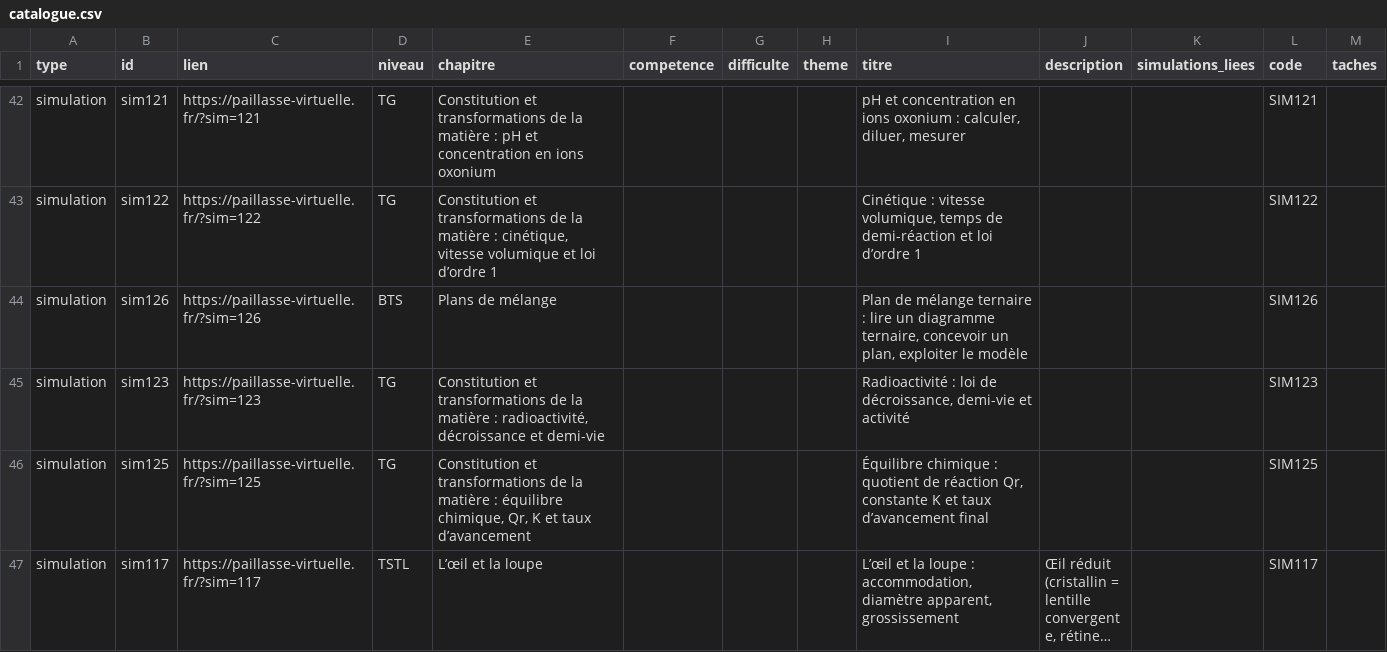
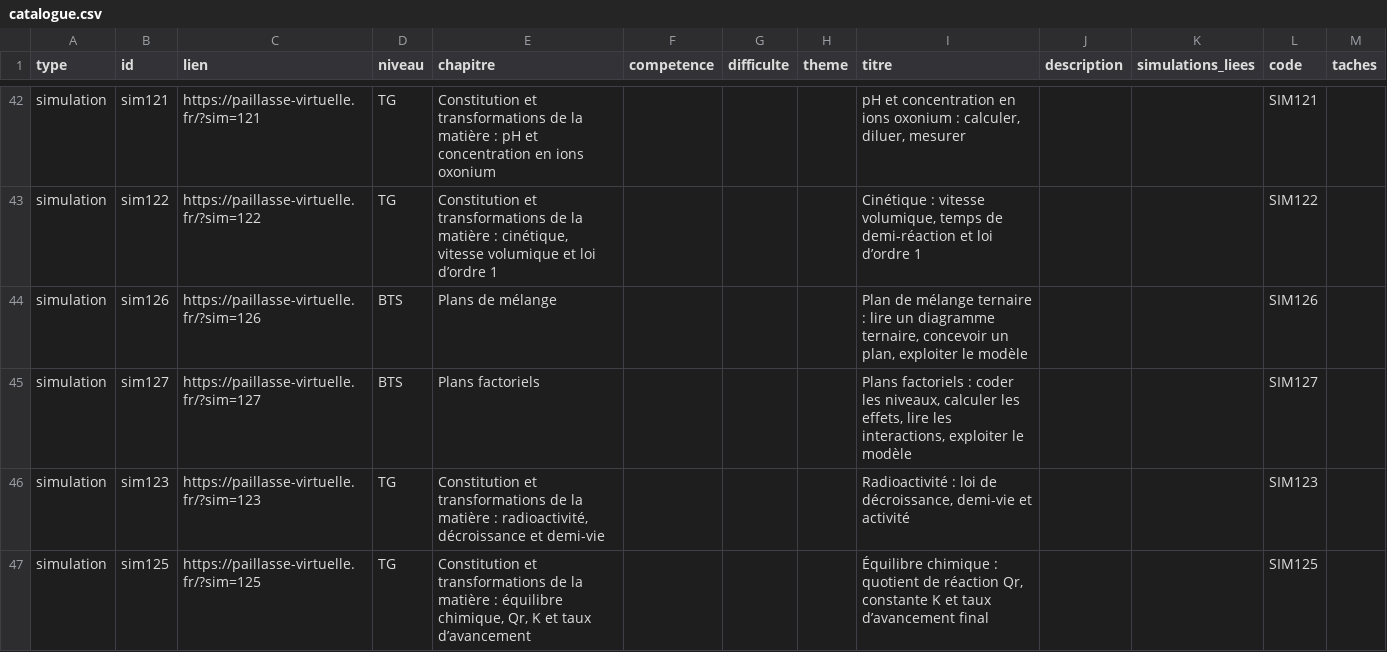
Before and after one commit to nilsprofgrenoble/simulations-chimie, a CSV file: public/catalogue.csv, drawn as a sheet; only a part is shown, gaps mark what is left out; the shorter side is filled out with more unchanged rows; long unchanged cells end in …; the diff covers the shown part only.

```diff
--- a/public/catalogue.csv
+++ b/public/catalogue.csv
@@ -44,2 +44,3 @@ simulation;sim122;https://paillasse-virtuelle.fr/?sim=122;TG;Constitution et tra
 simulation;sim126;https://paillasse-virtuelle.fr/?sim=126;BTS;Plans de mélange;;;;Plan de mélange ternaire : lire un diagramme ternaire, concevoir un plan, exploiter le modèle;;;SIM126;
+simulation;sim127;https://paillasse-virtuelle.fr/?sim=127;BTS;Plans factoriels;;;;Plans factoriels : coder les niveaux, calculer les effets, lire les interactions, exploiter le modèle;;;SIM127;
 simulation;sim123;https://paillasse-virtuelle.fr/?sim=123;TG;Constitution et transformations de la matière : radioactivité, décroissance et demi-vie;;;;Radioactivité : loi de décroissance, demi-vie et activité;;;SIM123;
```
Also changed, not shown: 42 edited cells elsewhere in this file, 10 other files.
